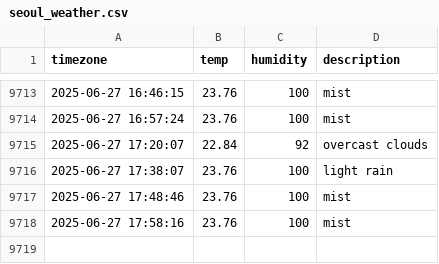
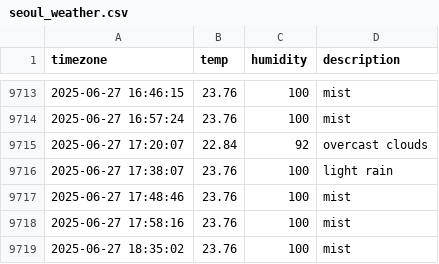
Before and after one commit to jchan-12/seoul_weather, a CSV file: seoul_weather.csv, drawn as a sheet; only a part is shown, gaps mark what is left out.

```diff
--- a/seoul_weather.csv
+++ b/seoul_weather.csv
@@ -9718 +9718,2 @@ timezone,temp,humidity,description
 2025-06-27 17:58:16,23.76,100,mist
+2025-06-27 18:35:02,23.76,100,mist
```
